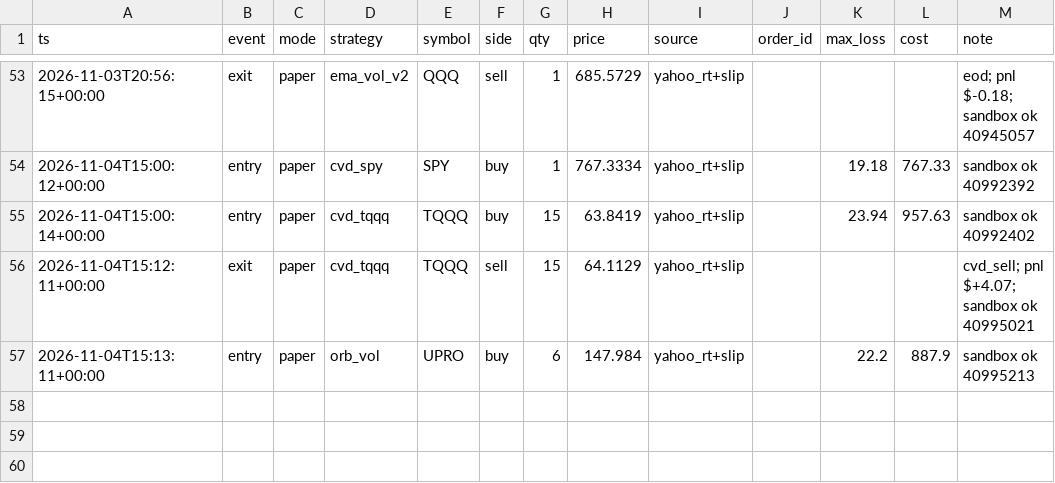
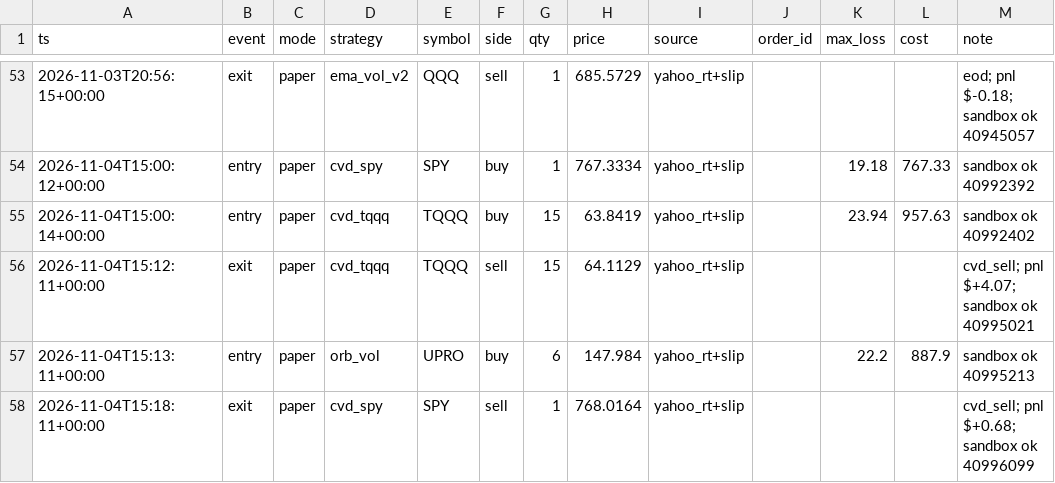
Before and after one commit to vivekgomathinayagam-ux/Trading-lab, a CSV file: ledger/trades.csv, drawn as a sheet; only a part is shown, gaps mark what is left out.

Commit message:
snapshot 2026-11-04T10:30-05:00

```diff
--- a/ledger/trades.csv
+++ b/ledger/trades.csv
@@ -57 +57,2 @@ ts,event,mode,strategy,symbol,side,qty,price,source,order_id,max_loss,cost,note
 2026-11-04T15:13:11+00:00,entry,paper,orb_vol,UPRO,buy,6,147.984,yahoo_rt+slip,,22.2,887.9,sandbox ok 40995213
+2026-11-04T15:18:11+00:00,exit,paper,cvd_spy,SPY,sell,1,768.0164,yahoo_rt+slip,,,,cvd_sell; pnl $+0.68; sandbox ok 40996099
```
